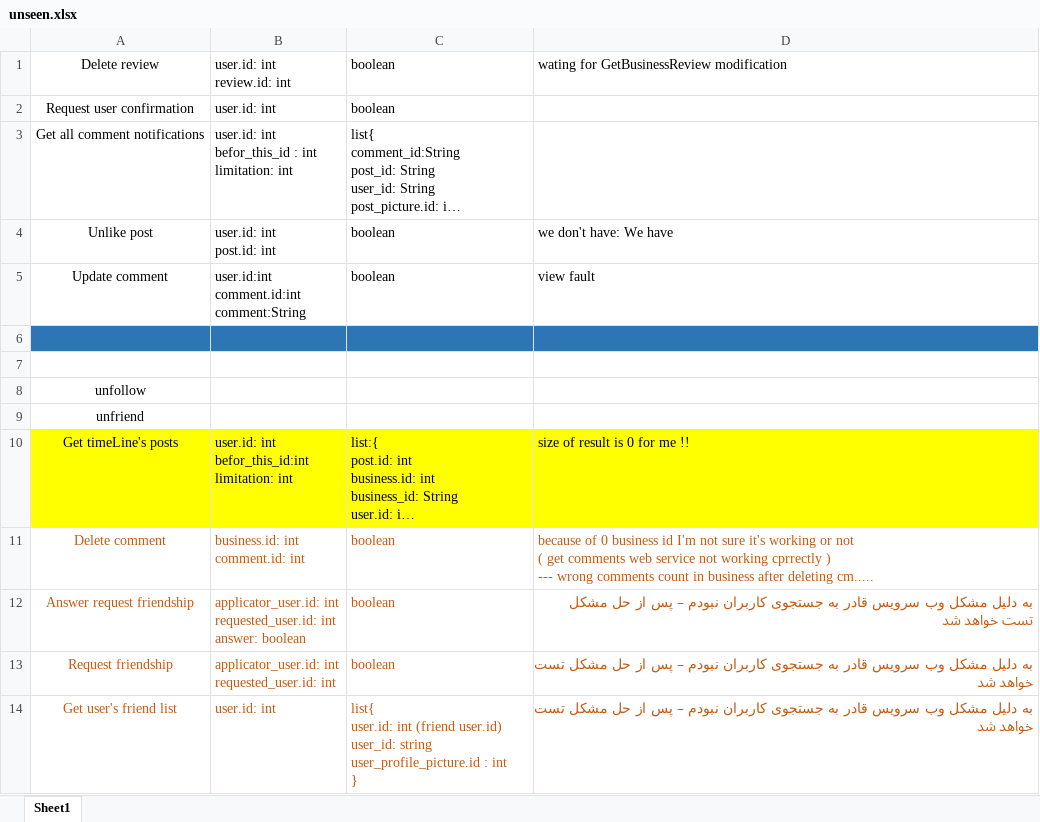
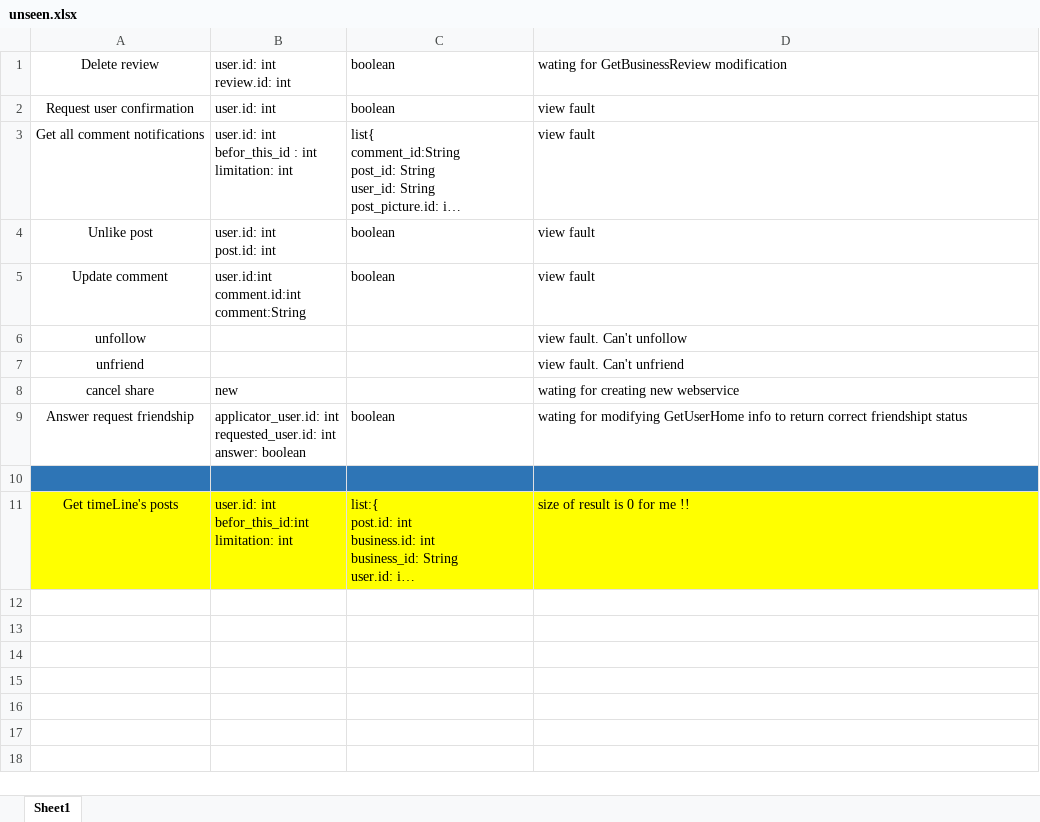
Before and after one commit to A-Kaveh2/SocialBusiness, an Excel workbook: app/src/docs/webservices/unseen.xlsx, sheet Sheet1, drawn as a sheet; long unchanged cells end in …; values as stored, in another font and other column widths than the file's, no borders; removed rows and columns are numbered as before the commit, all else as after; ↵ is a line break in a cell; the diff names each change by its address in the sheet, - before the commit and + after, or states it on an @@ line.

```diff
--- a/app/src/docs/webservices/unseen.xlsx (sheet Sheet1)
+++ b/app/src/docs/webservices/unseen.xlsx (sheet Sheet1)
-D2:D3: (empty)
+D2:D3: view fault
-D4: we don't have: We have
+D4: view fault
+row 6: unfollow |  |  | view fault. Can't unfollow
+row 7: unfriend |  |  | view fault. Can't unfriend
+row 8: cancel share | new |  | wating for creating new webservice
+row 9: Answer request friendship | applicator_user.id: int ↵ requested_user.id: int ↵ answer: boolean | boolean | wating for modifying GetUserHome info to return correct friendshipt status
-row 7: (empty)
-row 8: unfollow
-row 9: unfriend
-row 11: Delete comment | business.id: int ↵ comment.id: int | boolean | because of 0 business id I'm not sure it's working or not ↵ ( get comments web service not working cprrectly ) ↵ --- wrong comments count in business after deleting cm.....
-row 12: Answer request friendship | applicator_user.id: int ↵ requested_user.id: int ↵ answer: boolean | boolean | به دلیل مشکل وب سرویس قادر به جستجوی کاربران نبودم – پس از حل مشکل ↵ تست خواهد شد
-row 13: Request friendship | applicator_user.id: int ↵ requested_user.id: int | boolean | به دلیل مشکل وب سرویس قادر به جستجوی کاربران نبودم – پس از حل مشکل تست ↵ خواهد شد
-row 14: Get user's friend list | user.id: int | list{ ↵ user.id: int (friend user.id) ↵ user_id: string ↵ user_profile_picture.id : int ↵ } | به دلیل مشکل وب سرویس قادر به جستجوی کاربران نبودم – پس از حل مشکل تست ↵ خواهد شد
```
Also changed, not shown: app/src/docs/ToDo.xlsx, app/src/docs/webservices/ok.xlsx, 35 other files.
